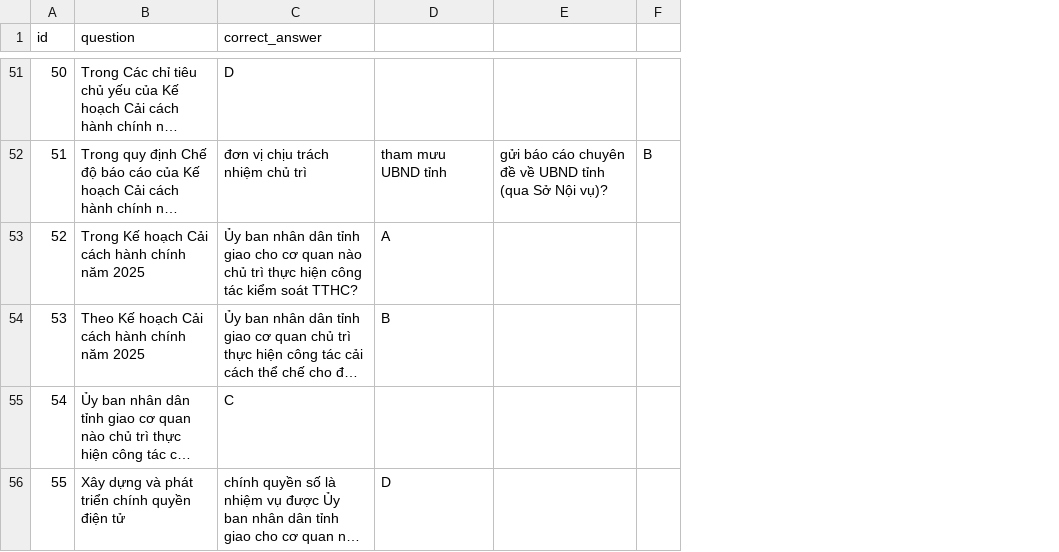
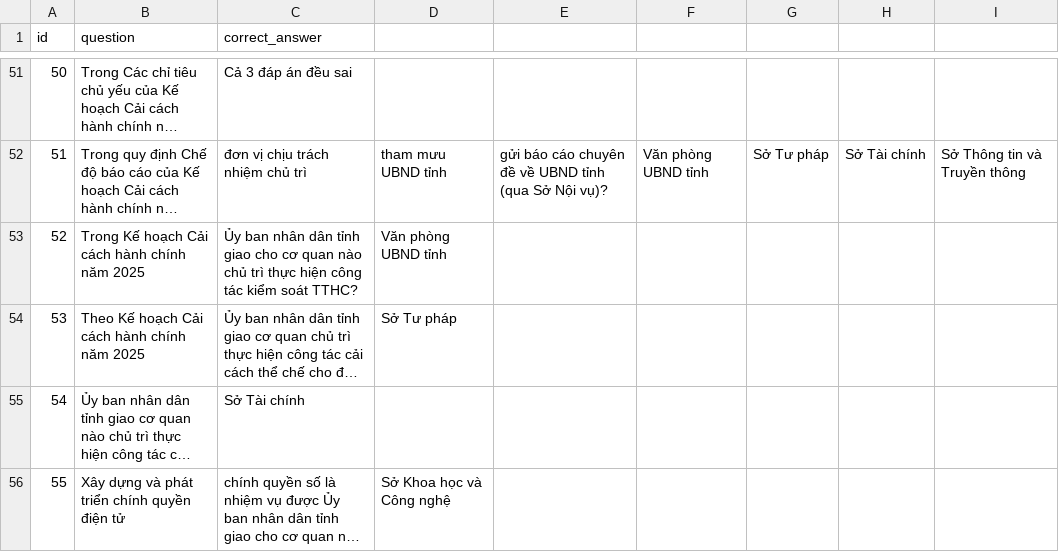
Before and after one commit to thhoaminh2025-hm/chatbox-tracnghiem, a CSV file: questions.csv, drawn as a sheet; only a part is shown, gaps mark what is left out; long unchanged cells end in …; removed rows and columns are numbered as before the commit, all else as after; the diff covers the shown part only; the diff names each change by its address in the sheet, - before the commit and + after, or states it on an @@ line.

```diff
--- a/questions.csv
+++ b/questions.csv
-column E, row 52: gửi báo cáo chuyên đề về UBND tỉnh (qua Sở Nội vụ)?
-column F, row 52: B
+column E, row 52: gửi báo cáo chuyên đề về UBND tỉnh (qua Sở Nội vụ)?
+column F, row 52: Văn phòng UBND tỉnh
+column G, row 52: Sở Tư pháp
+column H, row 52: Sở Tài chính
+column I, row 52: Sở Thông tin và Truyền thông
-C51 (correct_answer): D
+C51 (correct_answer): Cả 3 đáp án đều sai
-D53: A
+D53: Văn phòng UBND tỉnh
-D54: B
+D54: Sở Tư pháp
-C55 (correct_answer): C
+C55 (correct_answer): Sở Tài chính
-D56: D
+D56: Sở Khoa học và Công nghệ
```
Also changed, not shown: 67 edited cells elsewhere in this file.
